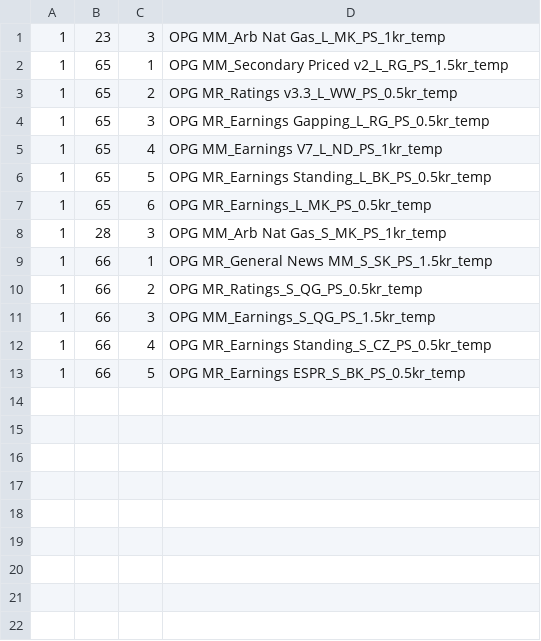
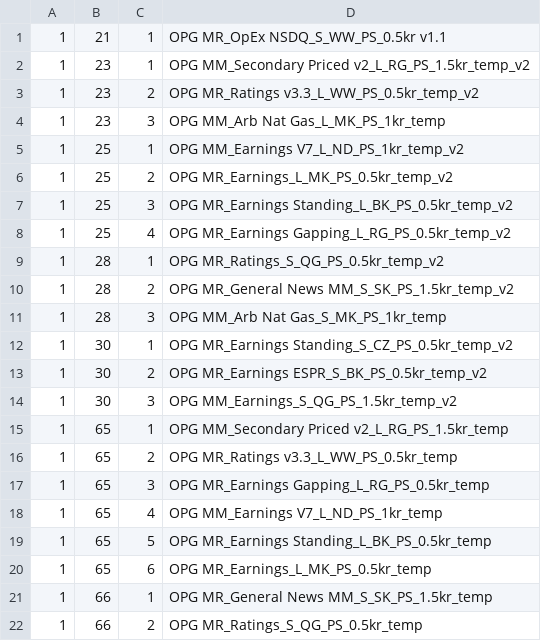
Before and after one commit to bkarjoo/autoittest, a CSV file: box_loc.csv, drawn as a sheet; only a part is shown; the shorter side is filled out with more unchanged rows.

```diff
--- a/box_loc.csv
+++ b/box_loc.csv
@@ -1,2 +1,15 @@
+1,21,1,OPG MR_OpEx NSDQ_S_WW_PS_0.5kr v1.1
+1,23,1,OPG MM_Secondary Priced v2_L_RG_PS_1.5kr_temp_v2
+1,23,2,OPG MR_Ratings v3.3_L_WW_PS_0.5kr_temp_v2
 1,23,3,OPG MM_Arb Nat Gas_L_MK_PS_1kr_temp
+1,25,1,OPG MM_Earnings V7_L_ND_PS_1kr_temp_v2
+1,25,2,OPG MR_Earnings_L_MK_PS_0.5kr_temp_v2
+1,25,3,OPG MR_Earnings Standing_L_BK_PS_0.5kr_temp_v2
+1,25,4,OPG MR_Earnings Gapping_L_RG_PS_0.5kr_temp_v2
+1,28,1,OPG MR_Ratings_S_QG_PS_0.5kr_temp_v2
+1,28,2,OPG MR_General News MM_S_SK_PS_1.5kr_temp_v2
+1,28,3,OPG MM_Arb Nat Gas_S_MK_PS_1kr_temp
+1,30,1,OPG MR_Earnings Standing_S_CZ_PS_0.5kr_temp_v2
+1,30,2,OPG MR_Earnings ESPR_S_BK_PS_0.5kr_temp_v2
+1,30,3,OPG MM_Earnings_S_QG_PS_1.5kr_temp_v2
 1,65,1,OPG MM_Secondary Priced v2_L_RG_PS_1.5kr_temp
@@ -7,3 +20,2 @@
 1,65,6,OPG MR_Earnings_L_MK_PS_0.5kr_temp
-1,28,3,OPG MM_Arb Nat Gas_S_MK_PS_1kr_temp
 1,66,1,OPG MR_General News MM_S_SK_PS_1.5kr_temp
```
Also changed, not shown: live_runs.csv, 2 other files.
